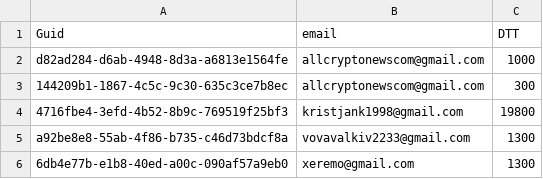
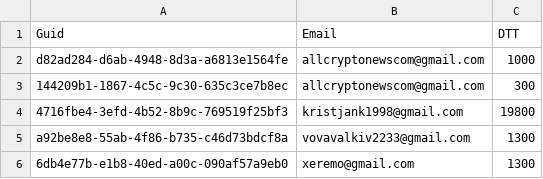
Before and after one commit to dotnicht/dashboard, a CSV file: InvestorDashboard.Backend/Services/Implementation/Data/InternalUserData.csv, drawn as a sheet.

```diff
--- a/InvestorDashboard.Backend/Services/Implementation/Data/InternalUserData.csv
+++ b/InvestorDashboard.Backend/Services/Implementation/Data/InternalUserData.csv
@@ -1,2 +1,2 @@
-Guid,email,DTT
+Guid,Email,DTT
 d82ad284-d6ab-4948-8d3a-a6813e1564fe,allcryptonewscom@gmail.com,1000
```
Also changed, not shown: 2 other files.
